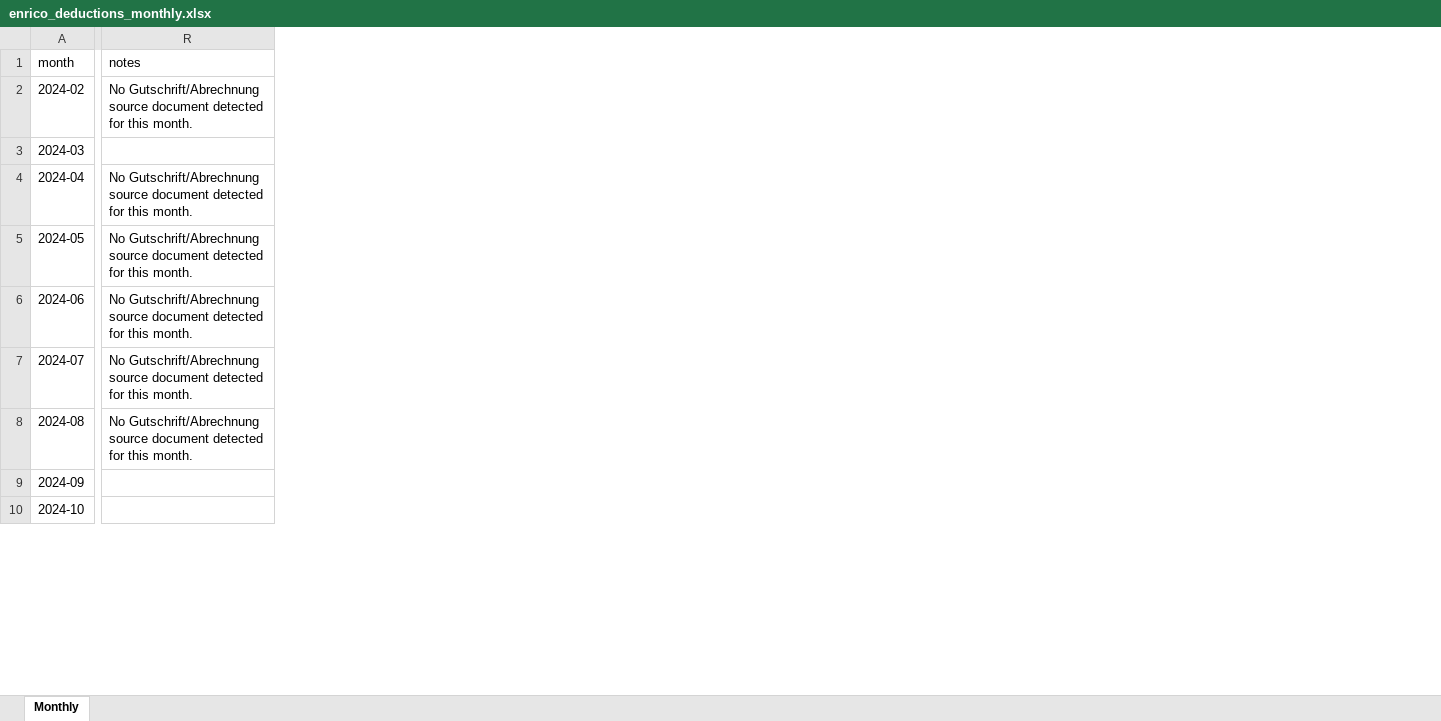
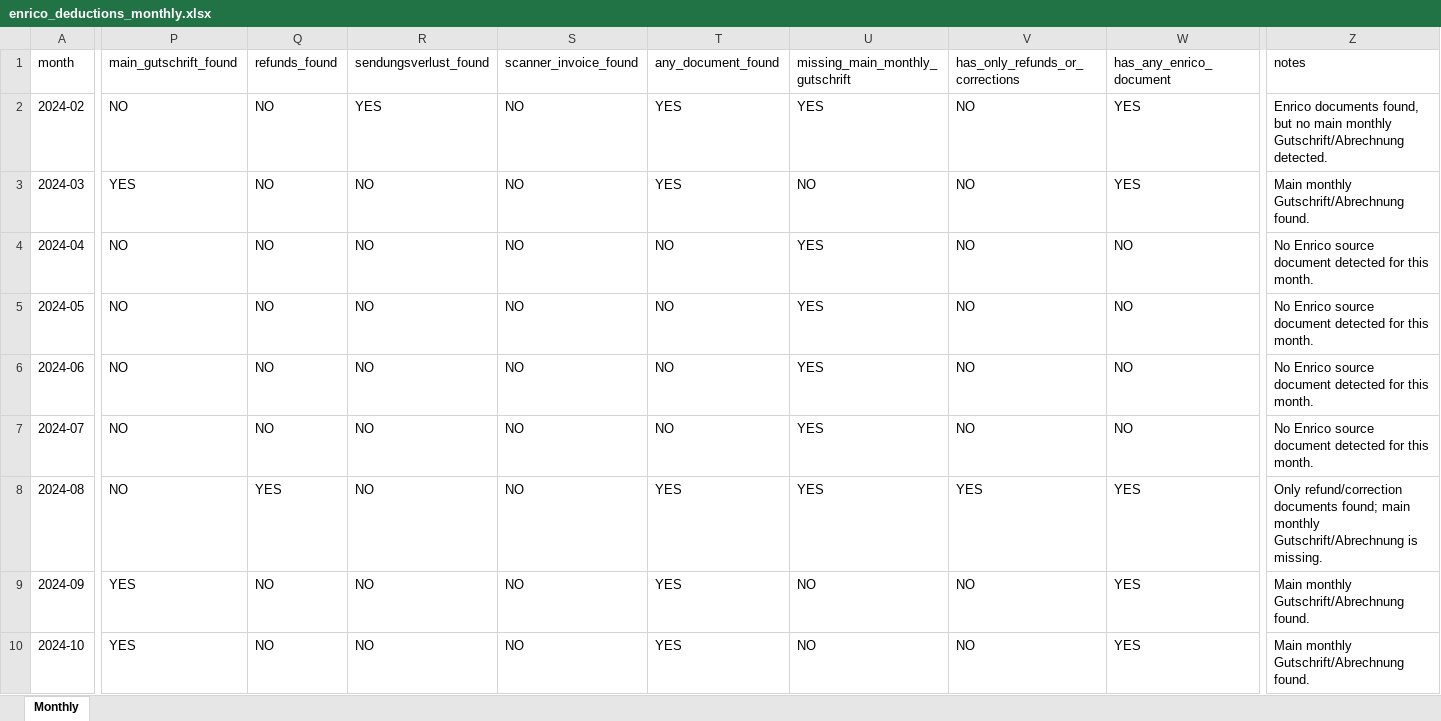
Before and after one commit to martinzahariev1/MZ-AOK, an Excel workbook: 08_Reports - Доклади - Berichte/Enrico_Deductions/enrico_deductions_monthly.xlsx, sheet Monthly, drawn as a sheet; only a part is shown, gaps mark what is left out; values as stored, in another font and other column widths than the file's, no borders; addresses are those after the commit; the diff covers the shown part only; the diff names each change by its address in the sheet, - before the commit and + after, or states it on an @@ line.

```diff
--- a/08_Reports - Доклади - Berichte/Enrico_Deductions/enrico_deductions_monthly.xlsx (sheet Monthly)
+++ b/08_Reports - Доклади - Berichte/Enrico_Deductions/enrico_deductions_monthly.xlsx (sheet Monthly)
+column P (main_gutschrift_found), rows 2-10: NO | YES | NO | NO | NO | NO | NO | YES | YES
+column Q (refunds_found), rows 2-10: NO | NO | NO | NO | NO | NO | YES | NO | NO
+column R (sendungsverlust_found), rows 2-10: YES | NO | NO | NO | NO | NO | NO | NO | NO
+column S (scanner_invoice_found), rows 2-10: all NO
+column T (any_document_found), rows 2-10: YES | YES | NO | NO | NO | NO | YES | YES | YES
+column U (missing_main_monthly_gutschrift), rows 2-10: YES | NO | YES | YES | YES | YES | YES | NO | NO
+column V (has_only_refunds_or_corrections), rows 2-10: NO | NO | NO | NO | NO | NO | YES | NO | NO
+column W (has_any_enrico_document), rows 2-10: YES | YES | NO | NO | NO | NO | YES | YES | YES
-Z2 (notes): No Gutschrift/Abrechnung source document detected for this month.
+Z2 (notes): Enrico documents found, but no main monthly Gutschrift/Abrechnung detected.
-Z3 (notes): (empty)
+Z3 (notes): Main monthly Gutschrift/Abrechnung found.
-Z4:Z7 (notes): No Gutschrift/Abrechnung source document…
+Z4:Z7 (notes): No Enrico source document…
-Z8 (notes): No Gutschrift/Abrechnung source document detected for this month.
+Z8 (notes): Only refund/correction documents found; main monthly Gutschrift/Abrechnung is missing.
-Z9:Z10 (notes): (empty)
+Z9:Z10 (notes): Main monthly Gutschrift/Abrechnung found.
```
Also changed, not shown: 11 edited cells elsewhere in this sheet, 08_Reports - Доклади - Berichte/Enrico_Deductions/enrico_deductions_detailed.xlsx, 6 other files.
